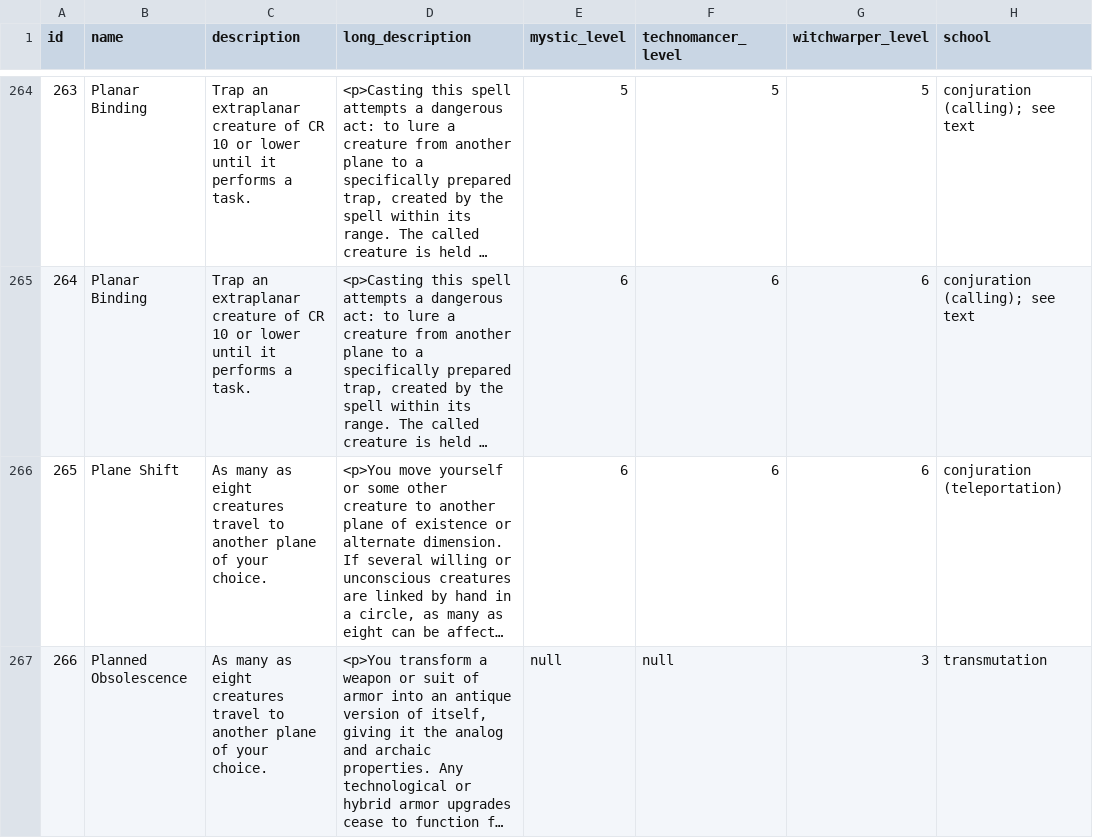
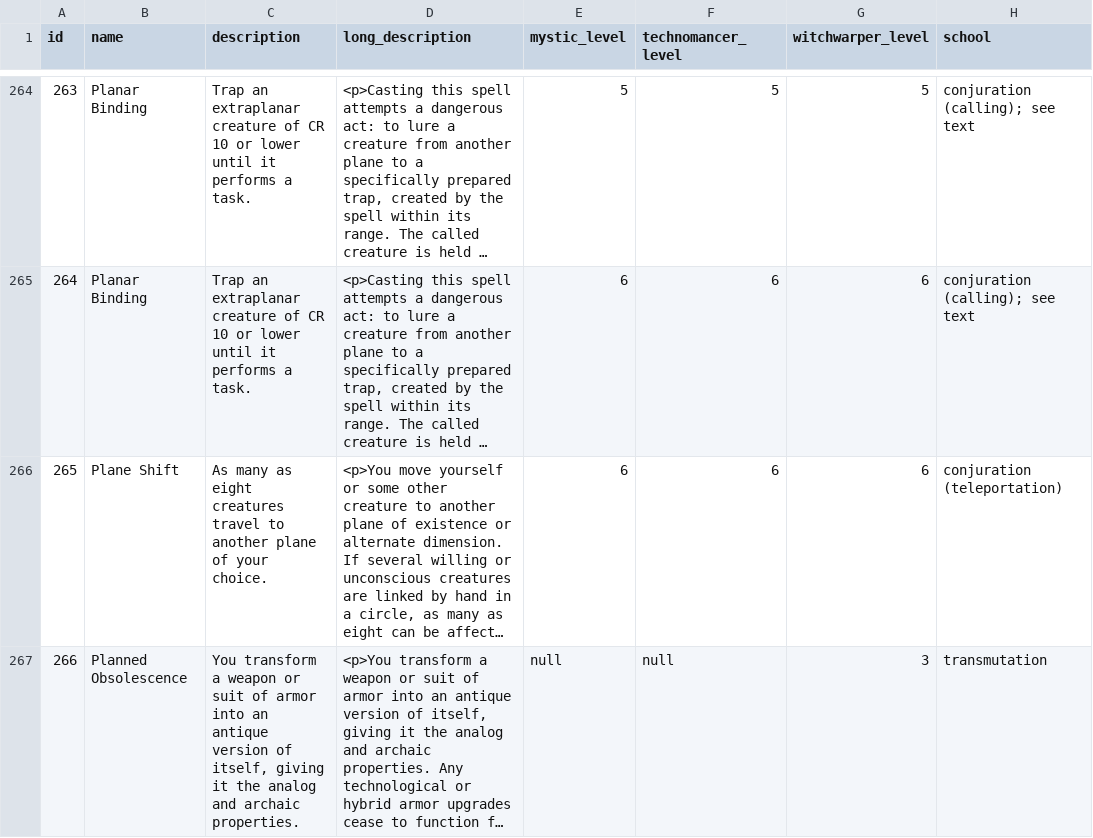
Before and after one commit to bocks-ds/sf-datasource, a TSV file: app/tsv/spells.tsv, drawn as a sheet; only a part is shown, gaps mark what is left out; long unchanged cells end in …; the diff covers the shown part only; the diff names each change by its address in the sheet, - before the commit and + after, or states it on an @@ line.

```diff
--- a/app/tsv/spells.tsv
+++ b/app/tsv/spells.tsv
-C267 (description): As many as eight creatures travel to another plane of your choice.
+C267 (description): You transform a weapon or suit of armor into an antique version of itself, giving it the analog and archaic properties.
```
Also changed, not shown: 23 edited cells elsewhere in this file, app/tsv/ability.tsv, app/tsv/effect_range.tsv, 3 other files.
